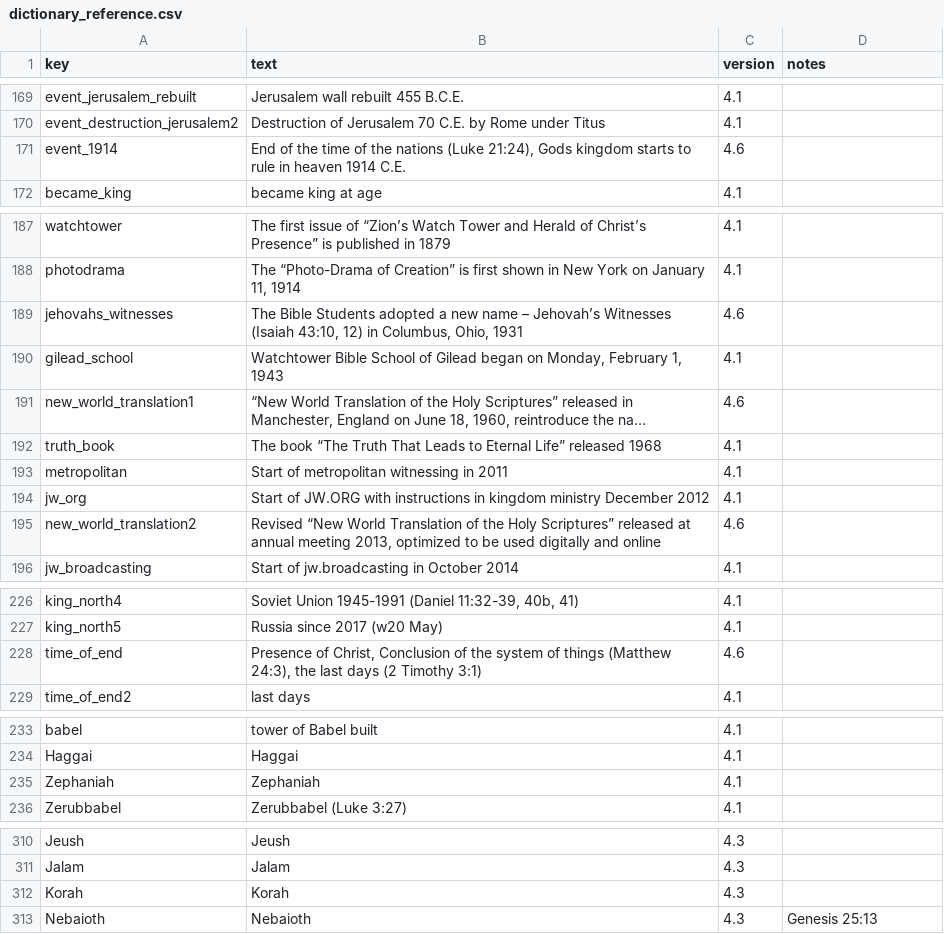
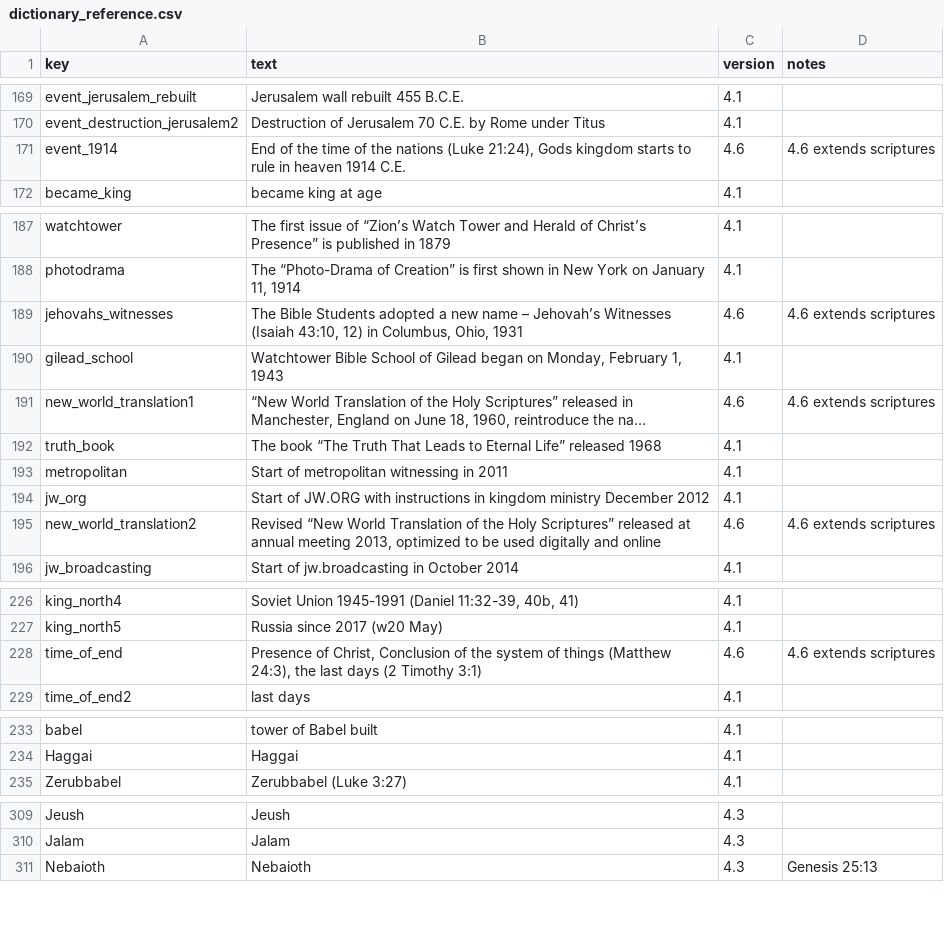
Before and after one commit to kreier/timeline, a CSV file: db/dictionary_reference.csv, drawn as a sheet; only a part is shown, gaps mark what is left out; long unchanged cells end in …; the diff names each change by its address in the sheet, - before the commit and + after, or states it on an @@ line.

```diff
--- a/db/dictionary_reference.csv
+++ b/db/dictionary_reference.csv
-D171 (notes): (empty)
+D171 (notes): 4.6 extends scriptures
-D189 (notes): (empty)
+D189 (notes): 4.6 extends scriptures
-D191 (notes): (empty)
+D191 (notes): 4.6 extends scriptures
-D195 (notes): (empty)
+D195 (notes): 4.6 extends scriptures
-D228 (notes): (empty)
+D228 (notes): 4.6 extends scriptures
-row 235: Zephaniah | Zephaniah | 4.1
-row 312: Korah | Korah | 4.3
```
Also changed, not shown: db/dictionary_de.csv, db/dictionary_en.csv.
